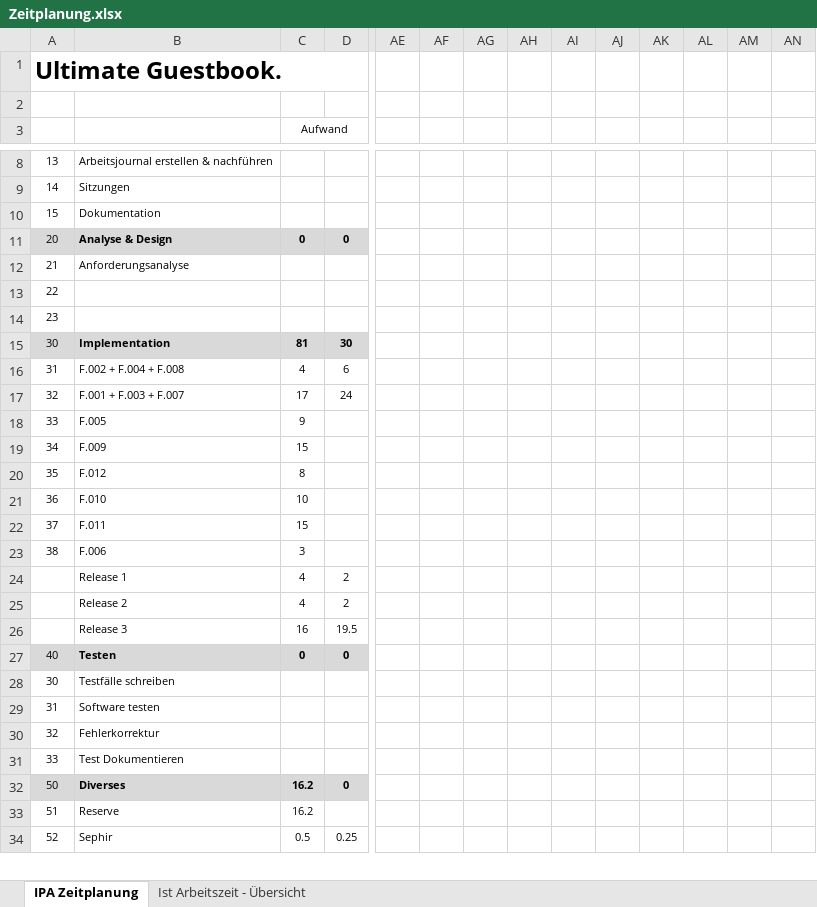
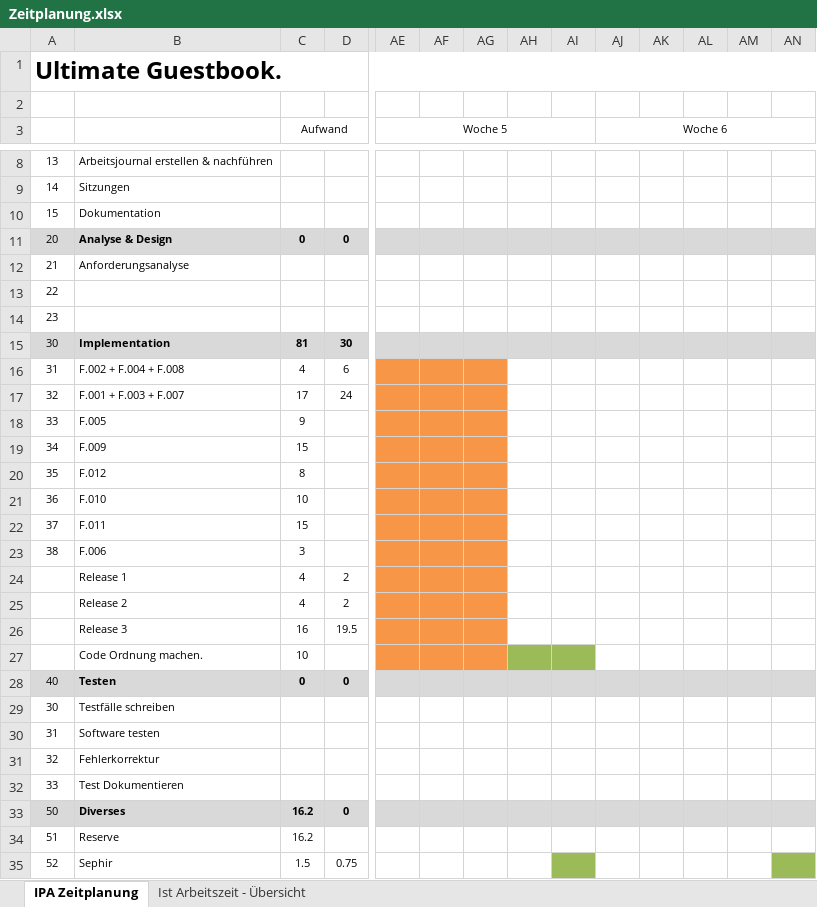
Before and after one commit to JonasSchmid/guestbook, an Excel workbook: documents/Zeitplanung.xlsx, sheet IPA Zeitplanung, drawn as a sheet; only a part is shown, gaps mark what is left out; values as stored, in another font and other column widths than the file's, no borders; removed rows and columns are numbered as before the commit, all else as after; rows hold the shown columns only; the diff covers the shown part only; the diff names each change by its address in the sheet, - before the commit and + after, or states it on an @@ line.

```diff
--- a/documents/Zeitplanung.xlsx (sheet IPA Zeitplanung)
+++ b/documents/Zeitplanung.xlsx (sheet IPA Zeitplanung)
-A1:AD1 merged
+A1:AN1 merged
-AE3: (empty)
+AE3: Woche 5
+AE3:AI3 merged
-AJ3: (empty)
+AJ3: Woche 6
+AJ3:AN3 merged
-AE11:AN11 fill: none
+AE11:AN11 fill: #D9D9D9
-AE15:AN15 fill: none
+AE15:AN15 fill: #D9D9D9
-AE16:AG26 fill: none
+AE16:AG26 fill: #F79646
+row 27:  | Code Ordnung machen. | 10
-AE28:AN28 fill: none
+AE28:AN28 fill: #D9D9D9
-AE33:AN33 fill: none
+AE33:AN33 fill: #D9D9D9
-C35 (Aufwand): 0.5
+C35 (Aufwand): 1.5
-D35: 0.25
+D35: 0.75
-AI35 fill: none
+AI35 fill: #9BBB59
-AN35 fill: none
+AN35 fill: #9BBB59
```
Also changed, not shown: 1 added row, 10 edited cells, cell formats and merged cells elsewhere in this sheet, formulas that keep their value, 7 other files.
